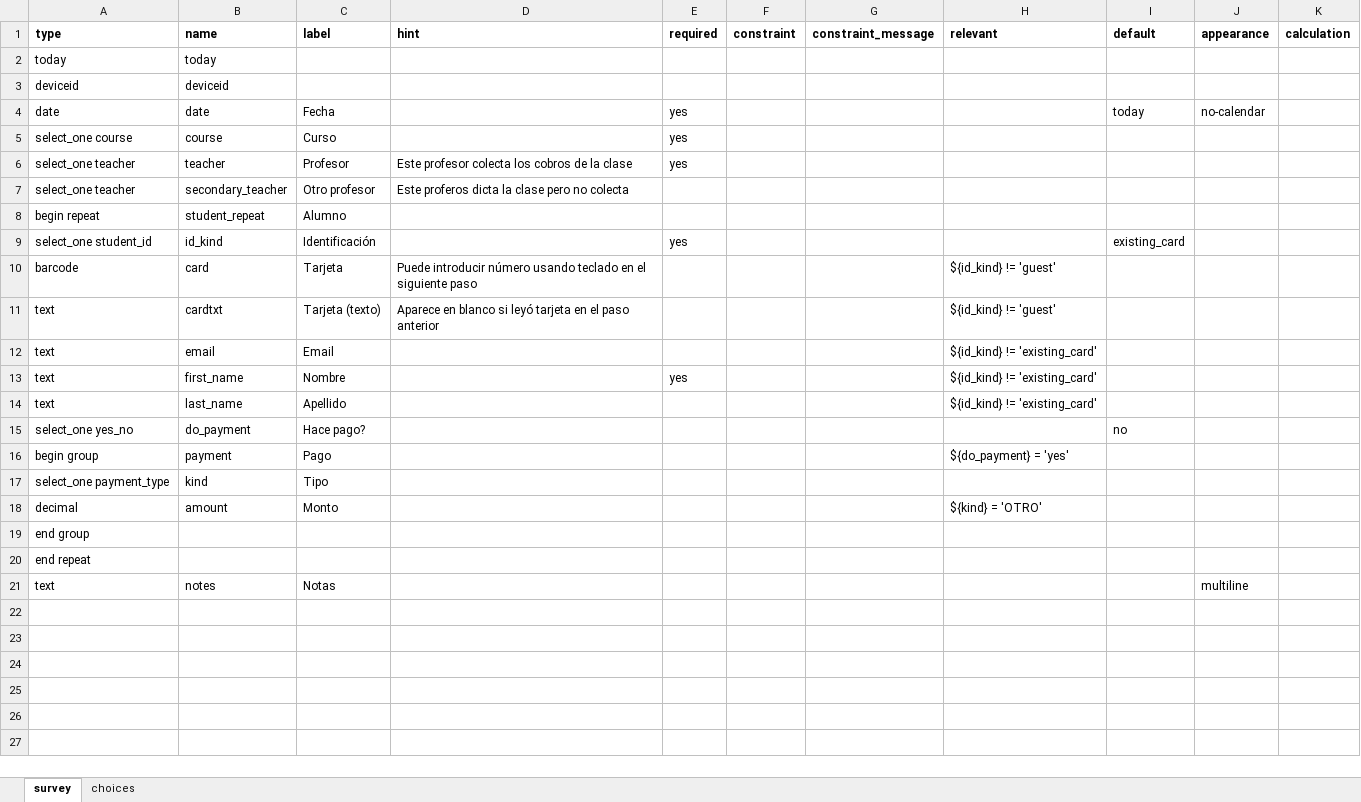
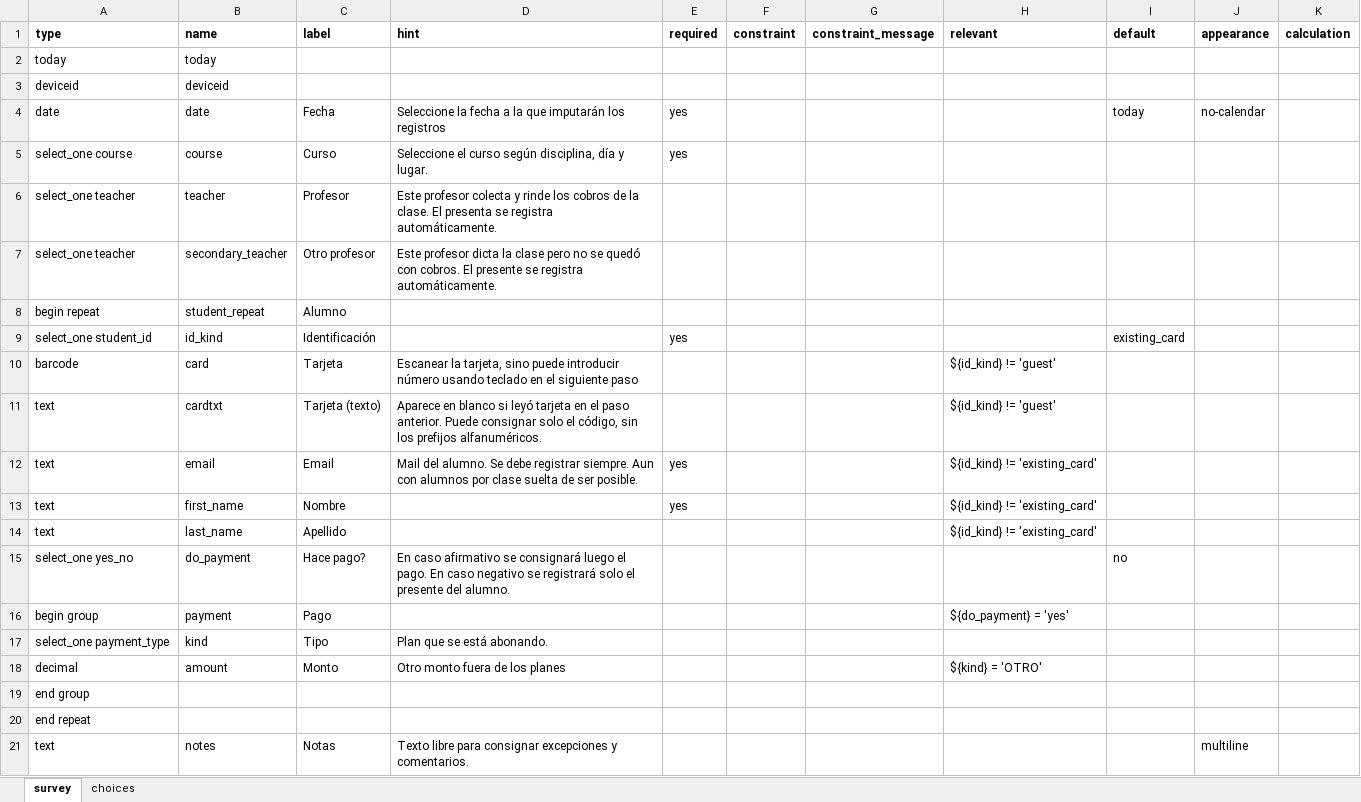
Before and after one commit to bcardiff/themis, an Excel workbook: ona_forms/asistencias-pagos.xlsx, sheet survey, drawn as a sheet; values as stored, in another font and other column widths than the file's, no borders; the diff names each change by its address in the sheet, - before the commit and + after, or states it on an @@ line.

```diff
--- a/ona_forms/asistencias-pagos.xlsx (sheet survey)
+++ b/ona_forms/asistencias-pagos.xlsx (sheet survey)
-D4 (hint): (empty)
+D4 (hint): Seleccione la fecha a la que imputarán los registros
-D5 (hint): (empty)
+D5 (hint): Seleccione el curso según disciplina, día y lugar.
-D6 (hint): …profesor colecta los cobros de la clase
+D6 (hint): …profesor colecta y rinde los cobros de la clase. El presenta se registra automáticamente.
-E6 (required): yes
+E6 (required): (empty)
-D7 (hint): Este proferos dicta la clase pero no colecta
+D7 (hint): Este profesor dicta la clase pero no se quedó con cobros. El presente se registra automáticamente.
-D10 (hint): Puede introducir número…
+D10 (hint): Escanear la tarjeta, sino puede introducir número…
-D11 (hint): …el paso anterior
+D11 (hint): …el paso anterior. Puede consignar solo el código, sin los prefijos alfanuméricos.
-D12 (hint): (empty)
+D12 (hint): Mail del alumno. Se debe registrar siempre. Aun con alumnos por clase suelta de ser posible.
-E12 (required): (empty)
+E12 (required): yes
-D15 (hint): (empty)
+D15 (hint): En caso afirmativo se consignará luego el pago. En caso negativo se registrará solo el presente del alumno.
-D17 (hint): (empty)
+D17 (hint): Plan que se está abonando.
-D18 (hint): (empty)
+D18 (hint): Otro monto fuera de los planes
-D21 (hint): (empty)
+D21 (hint): Texto libre para consignar excepciones y comentarios.
```
Also changed, not shown: sheet choices, 2 other files.
